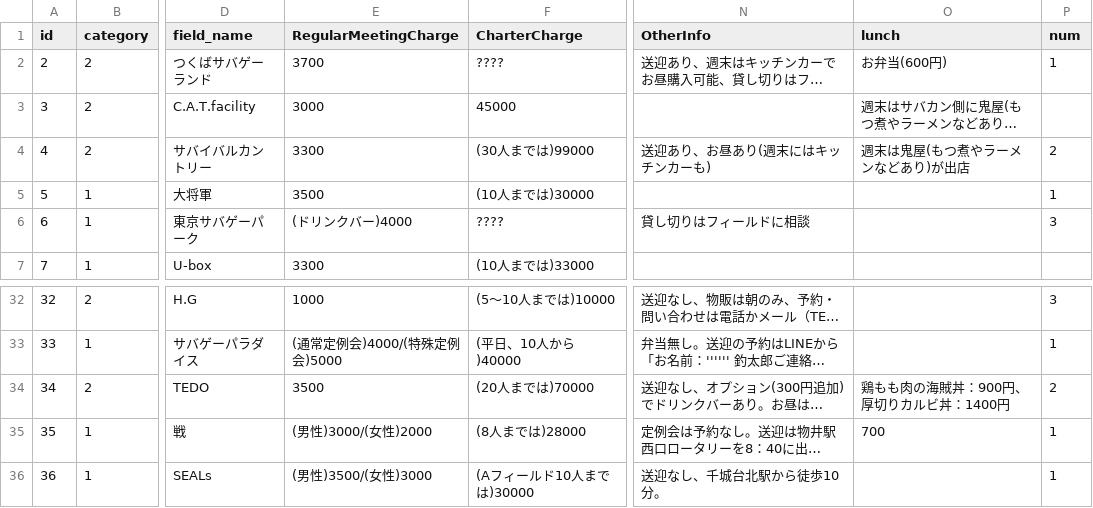
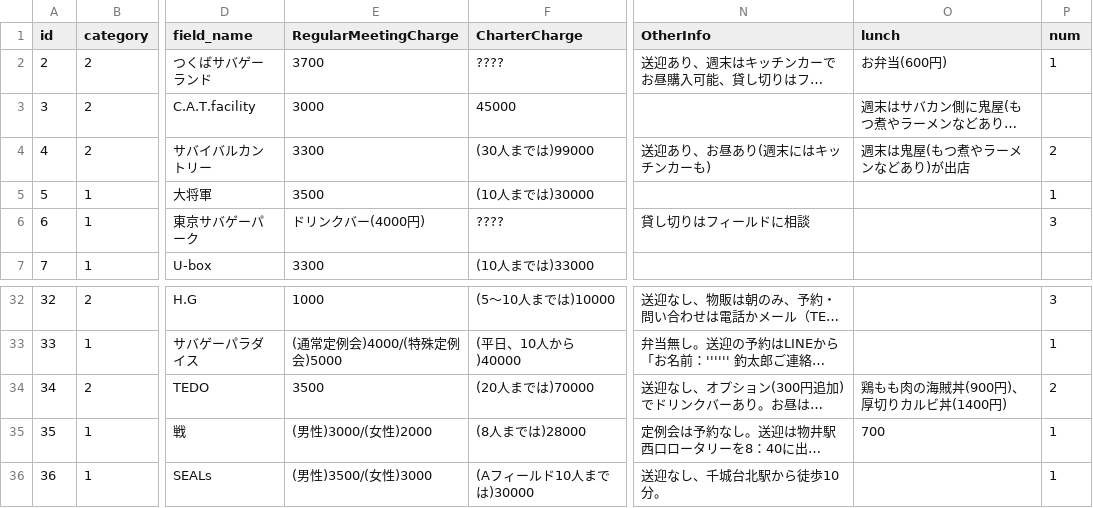
Before and after one commit to yoshi615/AirsoftFieldMap, a CSV file: FieldList.csv, drawn as a sheet; only a part is shown, gaps mark what is left out; long unchanged cells end in …; the diff names each change by its address in the sheet, - before the commit and + after, or states it on an @@ line.

```diff
--- a/FieldList.csv
+++ b/FieldList.csv
-E6 (RegularMeetingCharge): (ドリンクバー)4000
+E6 (RegularMeetingCharge): ドリンクバー(4000円)
-O34 (lunch): 鶏もも肉の海賊丼：900円、厚切りカルビ丼：1400円
+O34 (lunch): 鶏もも肉の海賊丼(900円)、厚切りカルビ丼(1400円)
```
Also changed, not shown: 3 other files.
